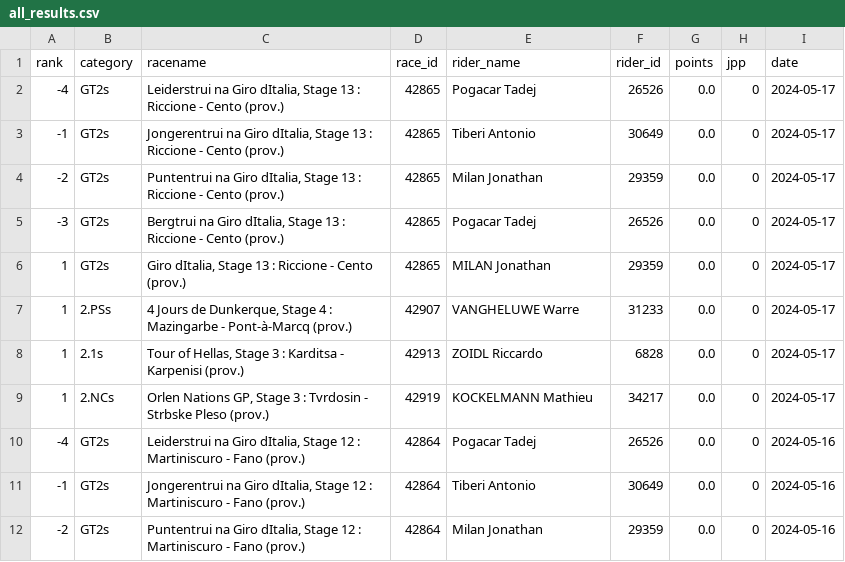
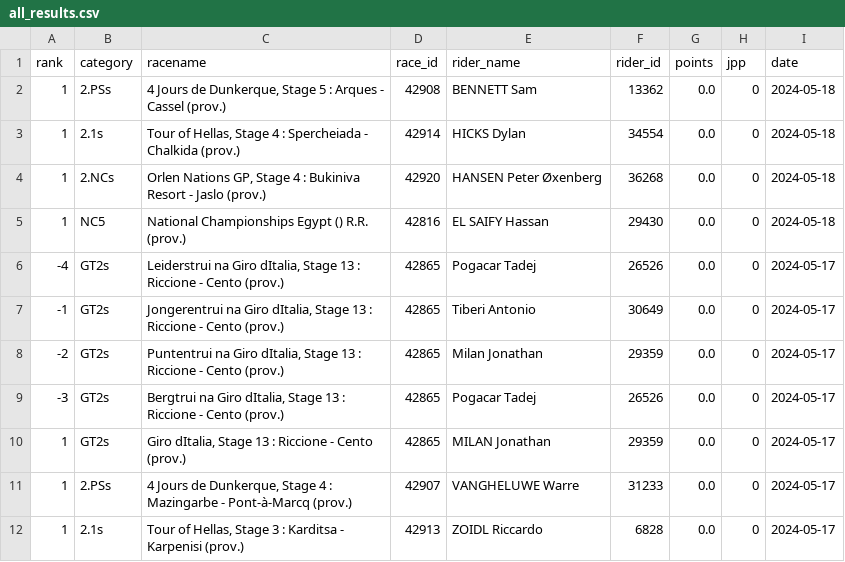
Before and after one commit to wijnandb/wielerspel2024, a CSV file: _data/all_results.csv, drawn as a sheet; only a part is shown; the shorter side is filled out with more unchanged rows; the diff names each change by its address in the sheet, - before the commit and + after, or states it on an @@ line.

```diff
--- a/_data/all_results.csv
+++ b/_data/all_results.csv
+row 2: 1 | 2.PSs | 4 Jours de Dunkerque, Stage 5 : Arques - Cassel (prov.) | 42908 | BENNETT Sam | 13362 | 0.0 | 0 | 2024-05-18
+row 3: 1 | 2.1s | Tour of Hellas, Stage 4 : Spercheiada - Chalkida (prov.) | 42914 | HICKS Dylan | 34554 | 0.0 | 0 | 2024-05-18
+row 4: 1 | 2.NCs | Orlen Nations GP, Stage 4 : Bukiniva Resort - Jaslo (prov.) | 42920 | HANSEN Peter Øxenberg | 36268 | 0.0 | 0 | 2024-05-18
+row 5: 1 | NC5 | National Championships Egypt () R.R. (prov.) | 42816 | EL SAIFY Hassan | 29430 | 0.0 | 0 | 2024-05-18
```
Also changed, not shown: _data/latest_results.csv.
